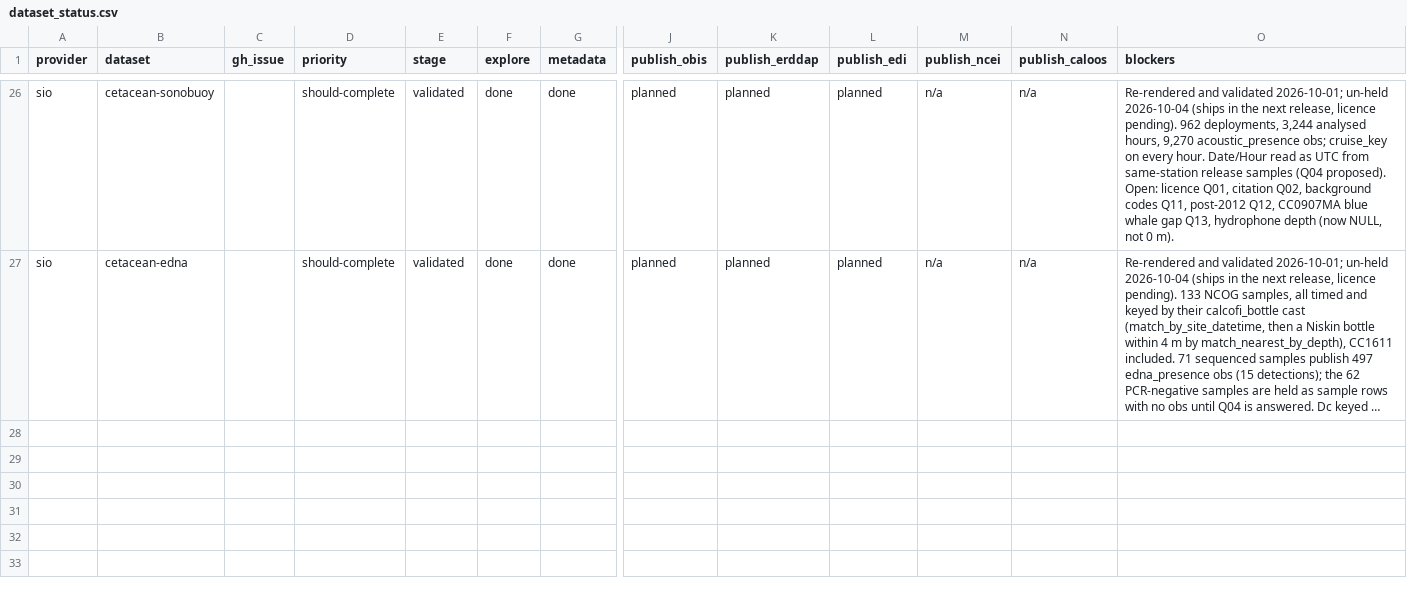
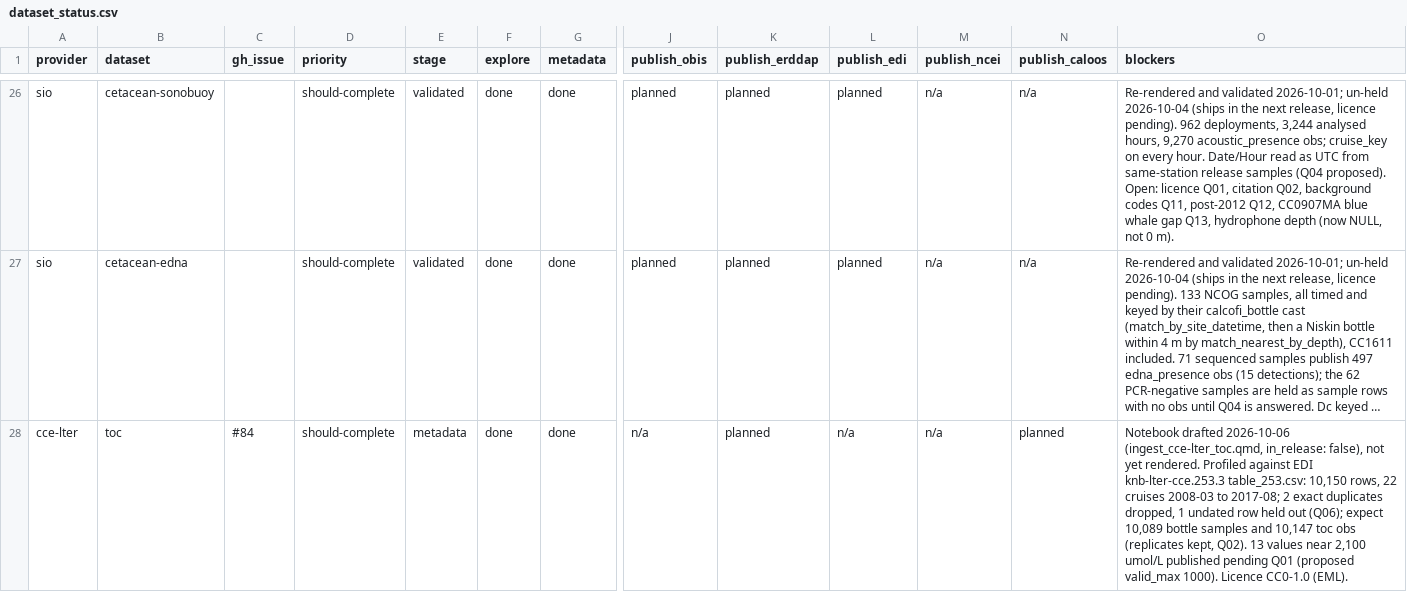
Before and after one commit to CalCOFI/workflows, a CSV file: metadata/dataset_status.csv, drawn as a sheet; only a part is shown, gaps mark what is left out; long unchanged cells end in …; rows hold the shown columns only; the diff names each change by its address in the sheet, - before the commit and + after, or states it on an @@ line.

```diff
--- a/metadata/dataset_status.csv
+++ b/metadata/dataset_status.csv
+row 28: cce-lter | toc | #84 | should-complete | metadata | done | done | n/a | planned | n/a | n/a | planned | Notebook drafted 2026-10-06 (ingest_cce-lter_toc.qmd, in_release: false), not yet rendered. Profiled against EDI knb-lter-cce.253.3 table_253.csv: 10,150 rows, 22 cruises 2008-03 to 2017-08; 2 exact duplicates dropped, 1 undated row held out (Q06); expect 10,089 bottle samples and 10,147 toc obs (replicates kept, Q02). 13 values near 2,100 umol/L published pending Q01 (proposed valid_max 1000). Licence CC0-1.0 (EML).
```
Also changed, not shown: metadata/measurement_type.csv, 7 other files.
